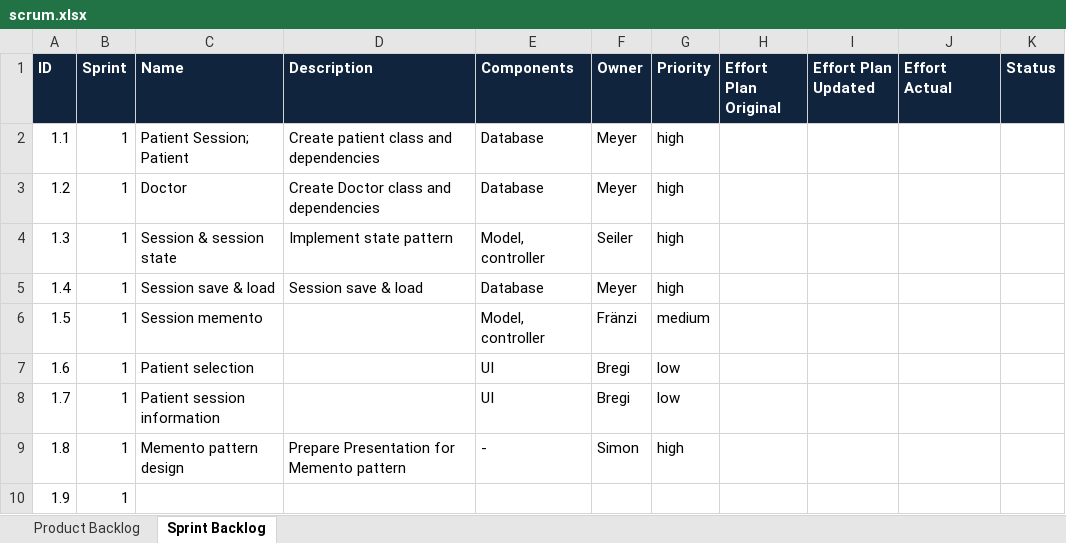
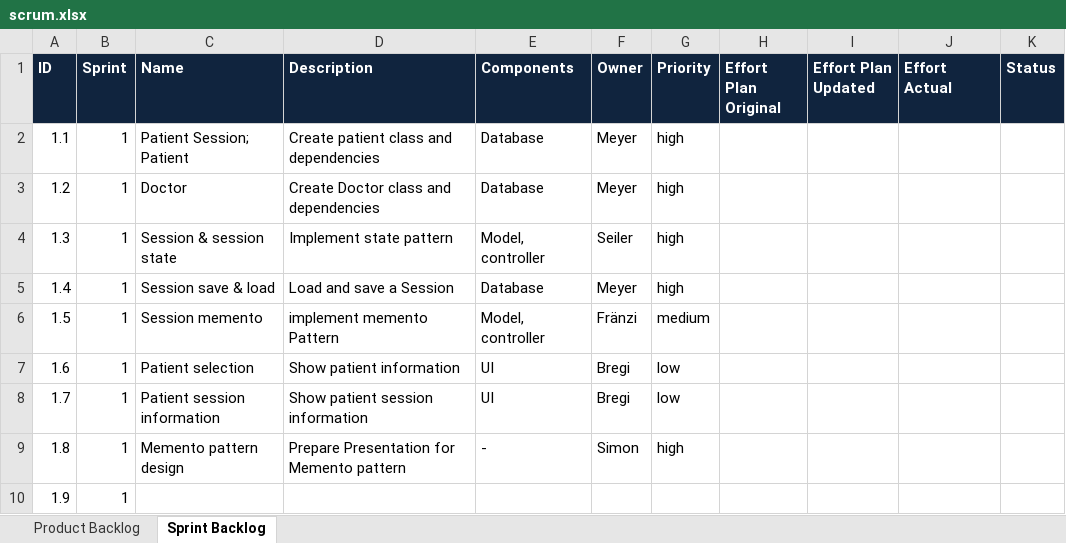
Before and after one commit to simonkrenger/ch.bfh.bti7081.s2013.pink, an Excel workbook: Project Pink/doc/scrum/scrum.xlsx, sheet Sprint Backlog, drawn as a sheet; values as stored, in another font and other column widths than the file's, no borders; the diff names each change by its address in the sheet, - before the commit and + after, or states it on an @@ line.

Commit message:
Updated documents from 'master' branch, added methods to session

```diff
--- a/Project Pink/doc/scrum/scrum.xlsx (sheet Sprint Backlog)
+++ b/Project Pink/doc/scrum/scrum.xlsx (sheet Sprint Backlog)
-D5 (Description): Session save & load
+D5 (Description): Load and save a Session
-D6 (Description): (empty)
+D6 (Description): implement memento Pattern
-D7 (Description): (empty)
+D7 (Description): Show patient information
-D8 (Description): (empty)
+D8 (Description): Show patient session information
```
Also changed, not shown: 4 other files.
